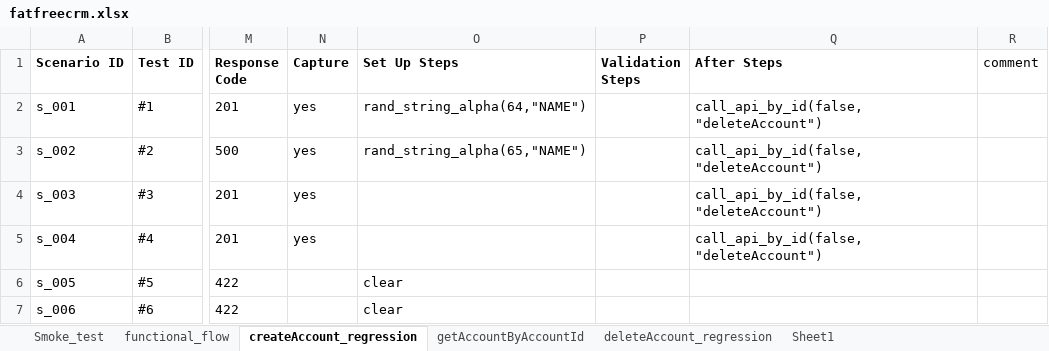
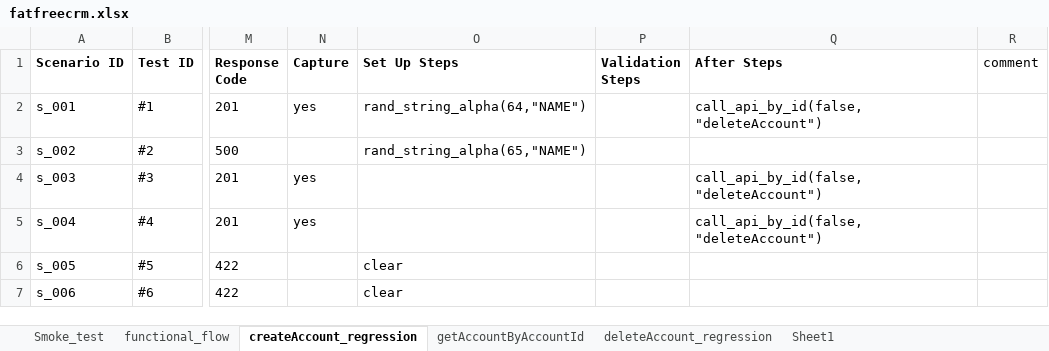
Before and after one commit to ligang3qi/3qi_training_project, an Excel workbook: services/features/step_definitions/fatfreecrm.xlsx, sheet createAccount_regression, drawn as a sheet; only a part is shown, gaps mark what is left out; values as stored, in another font and other column widths than the file's, no borders; the diff names each change by its address in the sheet, - before the commit and + after, or states it on an @@ line.

```diff
--- a/services/features/step_definitions/fatfreecrm.xlsx (sheet createAccount_regression)
+++ b/services/features/step_definitions/fatfreecrm.xlsx (sheet createAccount_regression)
-N3 (Capture): yes
+N3 (Capture): (empty)
-Q3 (After Steps): call_api_by_id(false,"deleteAccount")
+Q3 (After Steps): (empty)
```
Also changed, not shown: web/features/step_definitions/demo.xlsx, 2 other files.
